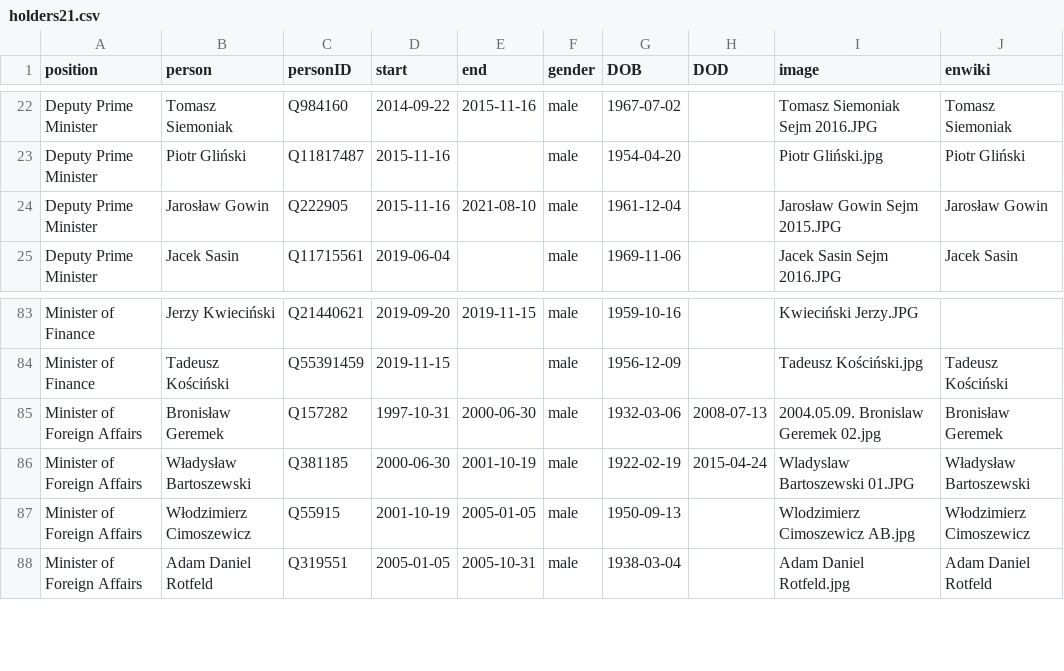
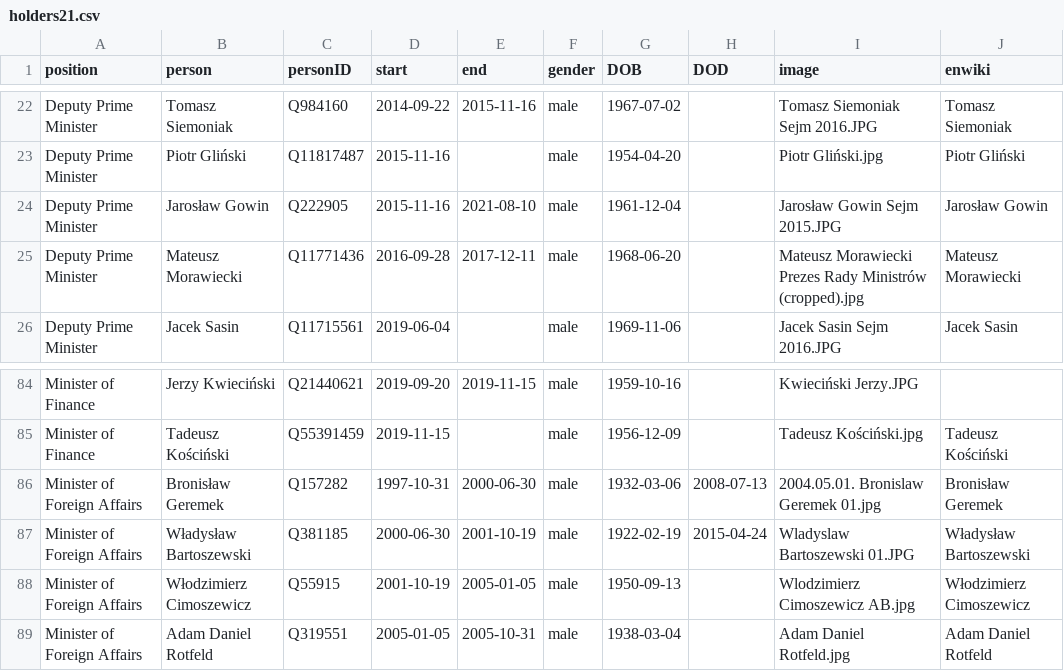
Before and after one commit to every-politician-scrapers/poland-cabinet, a CSV file: html/holders21.csv, drawn as a sheet; only a part is shown, gaps mark what is left out.

```diff
--- a/html/holders21.csv
+++ b/html/holders21.csv
@@ -24,2 +24,3 @@ Deputy Prime Minister,Piotr Gliński,Q11817487,2015-11-16,,male,1954-04-20,,Piot
 Deputy Prime Minister,Jarosław Gowin,Q222905,2015-11-16,2021-08-10,male,1961-12-04,,Jarosław Gowin Sejm 2015.JPG,Jarosław Gowin
+Deputy Prime Minister,Mateusz Morawiecki,Q11771436,2016-09-28,2017-12-11,male,1968-06-20,,Mateusz Morawiecki Prezes Rady Ministrów (cropped).jpg,Mateusz Morawiecki
 Deputy Prime Minister,Jacek Sasin,Q11715561,2019-06-04,,male,1969-11-06,,Jacek Sasin Sejm 2016.JPG,Jacek Sasin
@@ -84,3 +85,3 @@ Minister of Finance,Jerzy Kwieciński,Q21440621,2019-09-20,2019-11-15,male,1959-
 Minister of Finance,Tadeusz Kościński,Q55391459,2019-11-15,,male,1956-12-09,,Tadeusz Kościński.jpg,Tadeusz Kościński
-Minister of Foreign Affairs,Bronisław Geremek,Q157282,1997-10-31,2000-06-30,male,1932-03-06,2008-07-13,2004.05.09. Bronislaw Geremek 02.jpg,Bronisław Geremek
+Minister of Foreign Affairs,Bronisław Geremek,Q157282,1997-10-31,2000-06-30,male,1932-03-06,2008-07-13,2004.05.01. Bronislaw Geremek 01.jpg,Bronisław Geremek
 Minister of Foreign Affairs,Władysław Bartoszewski,Q381185,2000-06-30,2001-10-19,male,1922-02-19,2015-04-24,Wladyslaw Bartoszewski 01.JPG,Władysław Bartoszewski
```
Also changed, not shown: html/legislators.csv.
